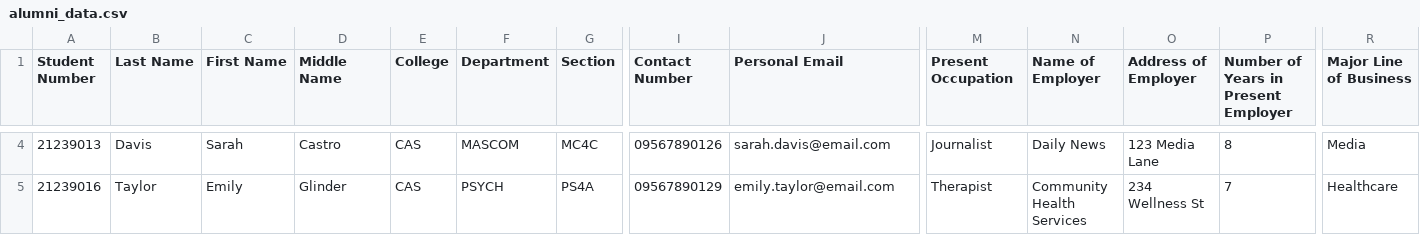
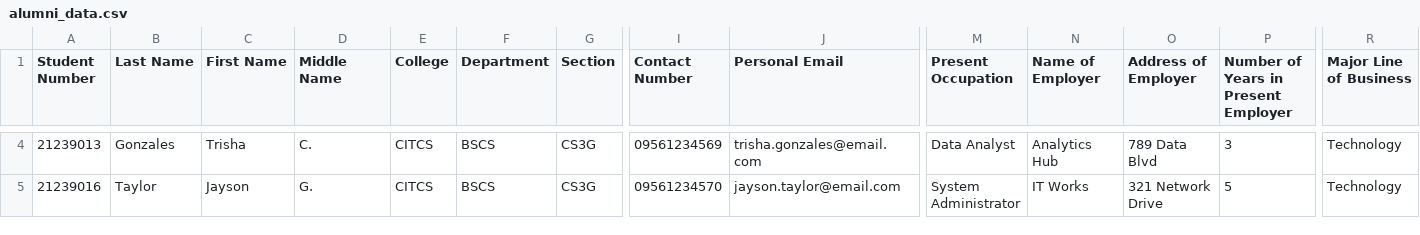
Before and after one commit to JewelEsquilona/Repo, a CSV file: SoftEng/dashboard/csv/alumni_data.csv, drawn as a sheet; only a part is shown, gaps mark what is left out; the diff covers the shown part only; the diff names each change by its address in the sheet, - before the commit and + after, or states it on an @@ line.

Commit message:
Update alumni_data.csv

```diff
--- a/SoftEng/dashboard/csv/alumni_data.csv
+++ b/SoftEng/dashboard/csv/alumni_data.csv
-B4 (Last Name): Davis
+B4 (Last Name): Gonzales
-C4 (First Name): Sarah
+C4 (First Name): Trisha
-D4 (Middle Name): Castro
+D4 (Middle Name): C.
-E4:E5 (College): CAS
+E4:E5 (College): CITCS
-F4 (Department): MASCOM
+F4 (Department): BSCS
-G4 (Section): MC4C
+G4 (Section): CS3G
-I4 (Contact Number): 09567890126
+I4 (Contact Number): 09561234569
-J4 (Personal Email): sarah.davis@email.com
+J4 (Personal Email): trisha.gonzales@email.com
-M4 (Present Occupation): Journalist
+M4 (Present Occupation): Data Analyst
-N4 (Name of Employer): Daily News
+N4 (Name of Employer): Analytics Hub
-O4 (Address of Employer): 123 Media Lane
+O4 (Address of Employer): 789 Data Blvd
-P4: 8
+P4: 3
-R4 (Major Line of Business): Media
+R4 (Major Line of Business): Technology
-C5 (First Name): Emily
+C5 (First Name): Jayson
-D5 (Middle Name): Glinder
+D5 (Middle Name): G.
-F5 (Department): PSYCH
+F5 (Department): BSCS
-G5 (Section): PS4A
+G5 (Section): CS3G
-I5 (Contact Number): 09567890129
+I5 (Contact Number): 09561234570
-J5 (Personal Email): emily.taylor@email.com
+J5 (Personal Email): jayson.taylor@email.com
-M5 (Present Occupation): Therapist
+M5 (Present Occupation): System Administrator
-N5 (Name of Employer): Community Health Services
+N5 (Name of Employer): IT Works
-O5 (Address of Employer): 234 Wellness St
+O5 (Address of Employer): 321 Network Drive
-P5: 7
+P5: 5
-R5 (Major Line of Business): Healthcare
+R5 (Major Line of Business): Technology
```
Also changed, not shown: 36 edited cells elsewhere in this file.
